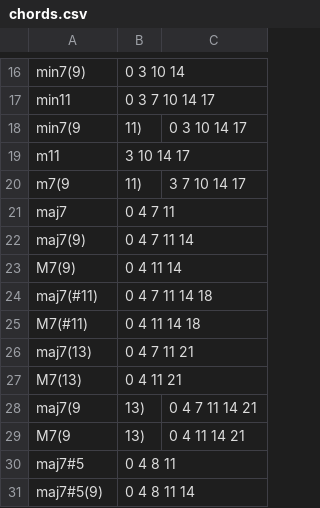
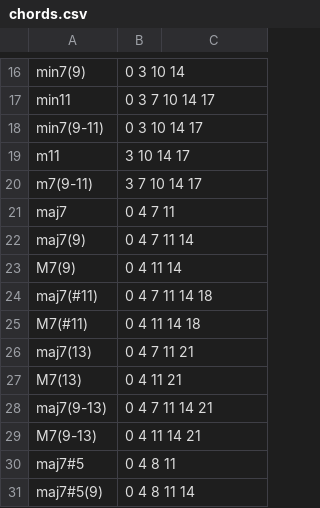
Before and after one commit to LuisKeys/midi_arranger, a CSV file: midi_arranger/Data/chords.csv, drawn as a sheet; only a part is shown, gaps mark what is left out; removed rows and columns are numbered as before the commit, all else as after; the diff names each change by its address in the sheet, - before the commit and + after, or states it on an @@ line.

Commit message:
Chords methods WIP

```diff
--- a/midi_arranger/Data/chords.csv
+++ b/midi_arranger/Data/chords.csv
-row 18: min7(9 | 11) | 0 3 10 14 17
+row 18: min7(9-11) | 0 3 10 14 17
-row 20: m7(9 | 11) | 3 7 10 14 17
+row 20: m7(9-11) | 3 7 10 14 17
-row 28: maj7(9 | 13) | 0 4 7 11 14 21
-row 29: M7(9 | 13) | 0 4 11 14 21
+row 28: maj7(9-13) | 0 4 7 11 14 21
+row 29: M7(9-13) | 0 4 11 14 21
```
Also changed, not shown: 3 other files.
